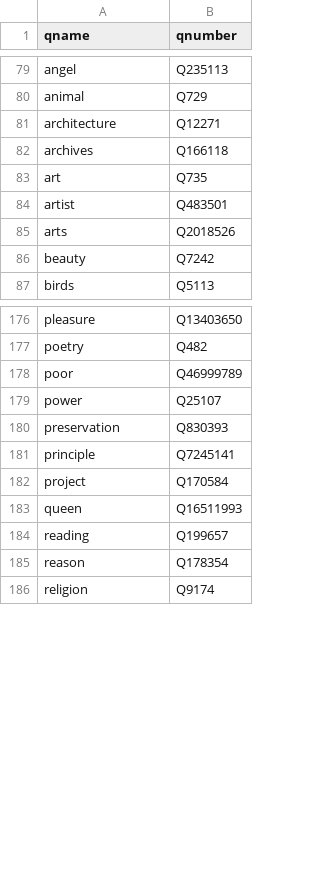
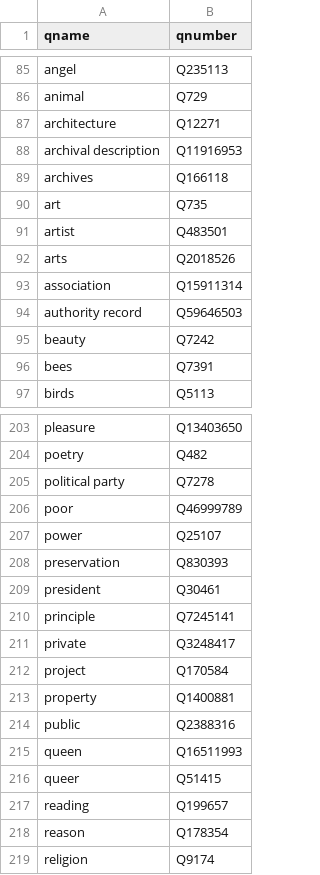
Before and after one commit to ericleasemorgan/reader-carrel2rdf, a TSV file: etc/dictionary.tsv, drawn as a sheet; only a part is shown, gaps mark what is left out; the diff covers the shown part only.

```diff
--- a/etc/dictionary.tsv
+++ b/etc/dictionary.tsv
@@ -81,2 +87,3 @@ animal	Q729
 architecture	Q12271
+archival description	Q11916953
 archives	Q166118
@@ -85,3 +92,6 @@ artist	Q483501
 arts	Q2018526
+association	Q15911314
+authority record	Q59646503
 beauty	Q7242
+bees	Q7391
 birds	Q5113
@@ -177,2 +204,3 @@ pleasure	Q13403650
 poetry	Q482
+political party	Q7278
 poor	Q46999789
@@ -180,5 +208,10 @@ power	Q25107
 preservation	Q830393
+president	Q30461
 principle	Q7245141
+private	Q3248417
 project	Q170584
+property	Q1400881
+public	Q2388316
 queen	Q16511993
+queer	Q51415
 reading	Q199657
```
Also changed, not shown: 27 added rows elsewhere in this file, 11 other files.
